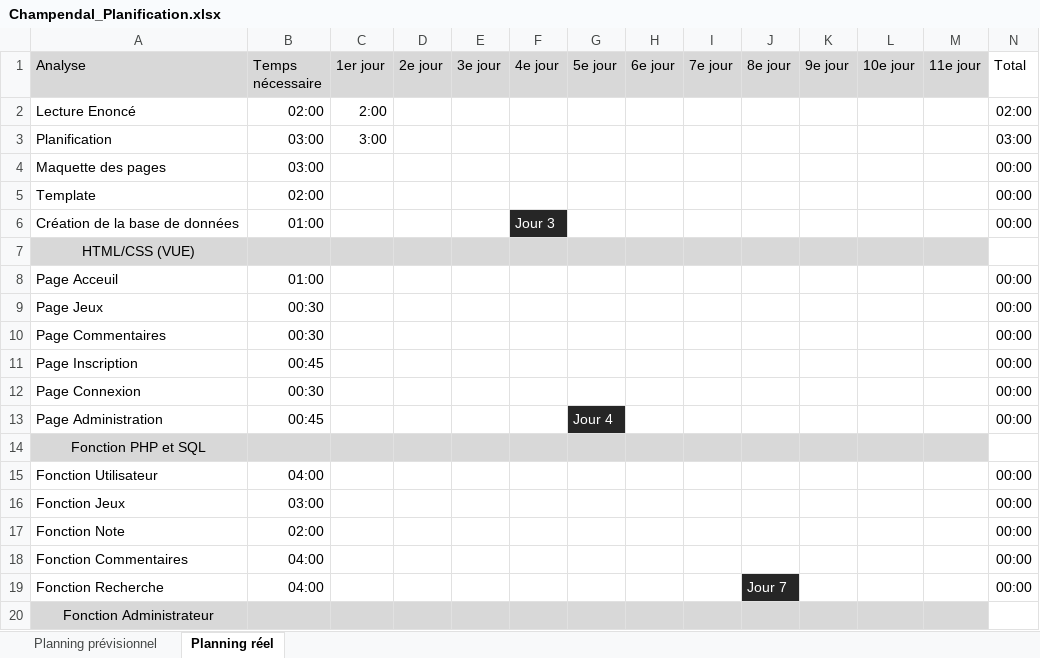
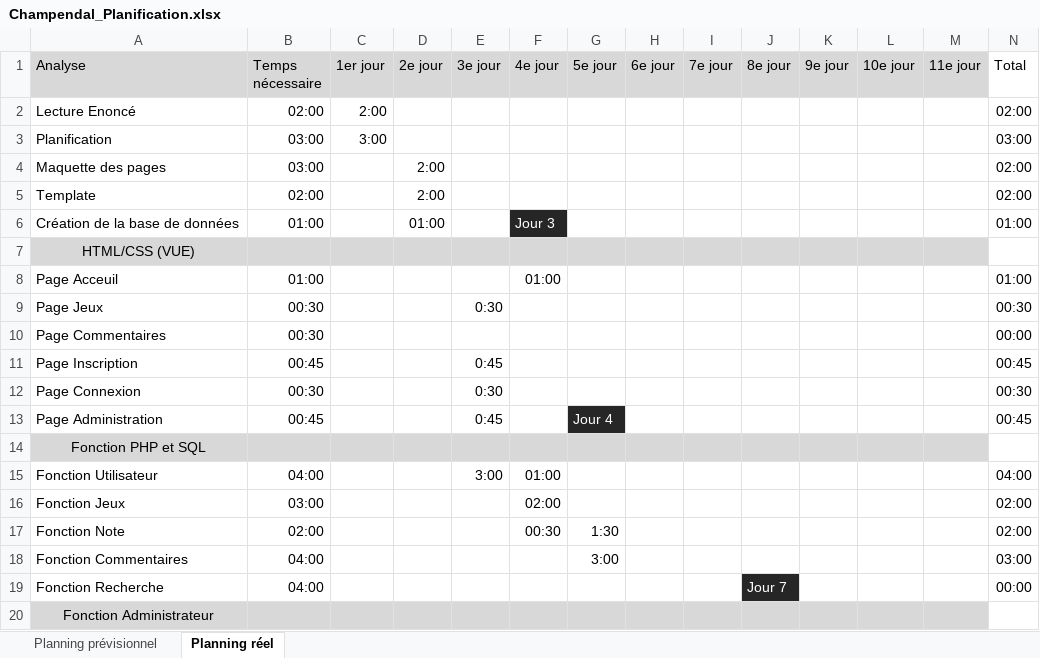
Before and after one commit to Bar236/PNJ, an Excel workbook: document/Champendal_Planification.xlsx, sheet Planning réel, drawn as a sheet; only a part is shown; values as stored, in another font and other column widths than the file's, no borders; conditional formats not drawn; the diff covers the shown part only; the diff names each change by its address in the sheet, - before the commit and + after, or states it on an @@ line.

```diff
--- a/document/Champendal_Planification.xlsx (sheet Planning réel)
+++ b/document/Champendal_Planification.xlsx (sheet Planning réel)
-D4:D5 (2e jour): (empty)
+D4:D5 (2e jour): 2:00
-N4:N5 (Total): 00:00
+N4:N5 (Total): 02:00
-D6 (2e jour): (empty)
+D6 (2e jour): 01:00
-N6 (Total): 00:00
+N6 (Total): 01:00
-F8 (4e jour): (empty)
+F8 (4e jour): 01:00
-N8 (Total): 00:00
+N8 (Total): 01:00
-E9 (3e jour): (empty)
+E9 (3e jour): 0:30
-N9 (Total): 00:00
+N9 (Total): 00:30
-E11 (3e jour): (empty)
+E11 (3e jour): 0:45
-N11 (Total): 00:00
+N11 (Total): 00:45
-E12 (3e jour): (empty)
+E12 (3e jour): 0:30
-N12 (Total): 00:00
+N12 (Total): 00:30
-E13 (3e jour): (empty)
+E13 (3e jour): 0:45
-N13 (Total): 00:00
+N13 (Total): 00:45
-E15 (3e jour): (empty)
+E15 (3e jour): 3:00
-F15 (4e jour): (empty)
+F15 (4e jour): 01:00
-N15 (Total): 00:00
+N15 (Total): 04:00
-F16 (4e jour): (empty)
+F16 (4e jour): 02:00
-N16:N17 (Total): 00:00
+N16:N17 (Total): 02:00
-F17 (4e jour): (empty)
+F17 (4e jour): 00:30
-G17 (5e jour): (empty)
+G17 (5e jour): 1:30
-G18 (5e jour): (empty)
+G18 (5e jour): 3:00
-N18 (Total): 00:00
+N18 (Total): 03:00
```
Also changed, not shown: 1 added row, 1 removed row and 14 edited cells elsewhere in this sheet, 2 other files.
